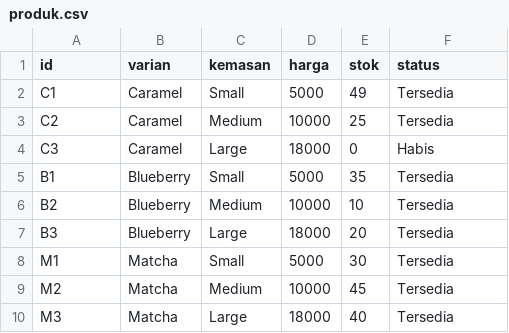
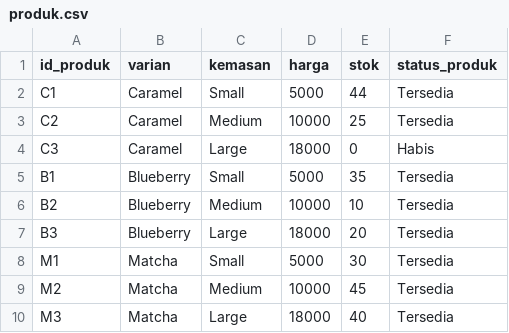
Before and after one commit to Shasha-Amaranggana/PA_KELOMPOK-4_B1, a CSV file: produk.csv, drawn as a sheet.

```diff
--- a/produk.csv
+++ b/produk.csv
@@ -1,3 +1,3 @@
-id,varian,kemasan,harga,stok,status
-C1,Caramel,Small,5000,49,Tersedia
+id_produk,varian,kemasan,harga,stok,status_produk
+C1,Caramel,Small,5000,44,Tersedia
 C2,Caramel,Medium,10000,25,Tersedia
```
Also changed, not shown: pembelian.csv, user.csv, 7 other files.
